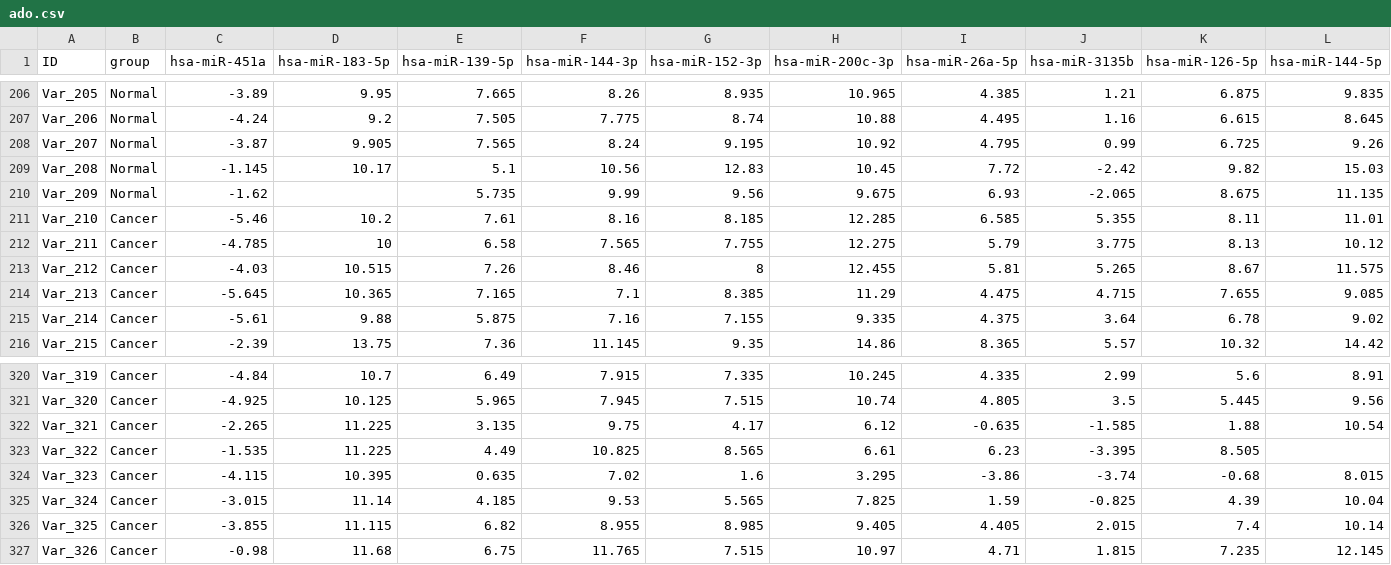
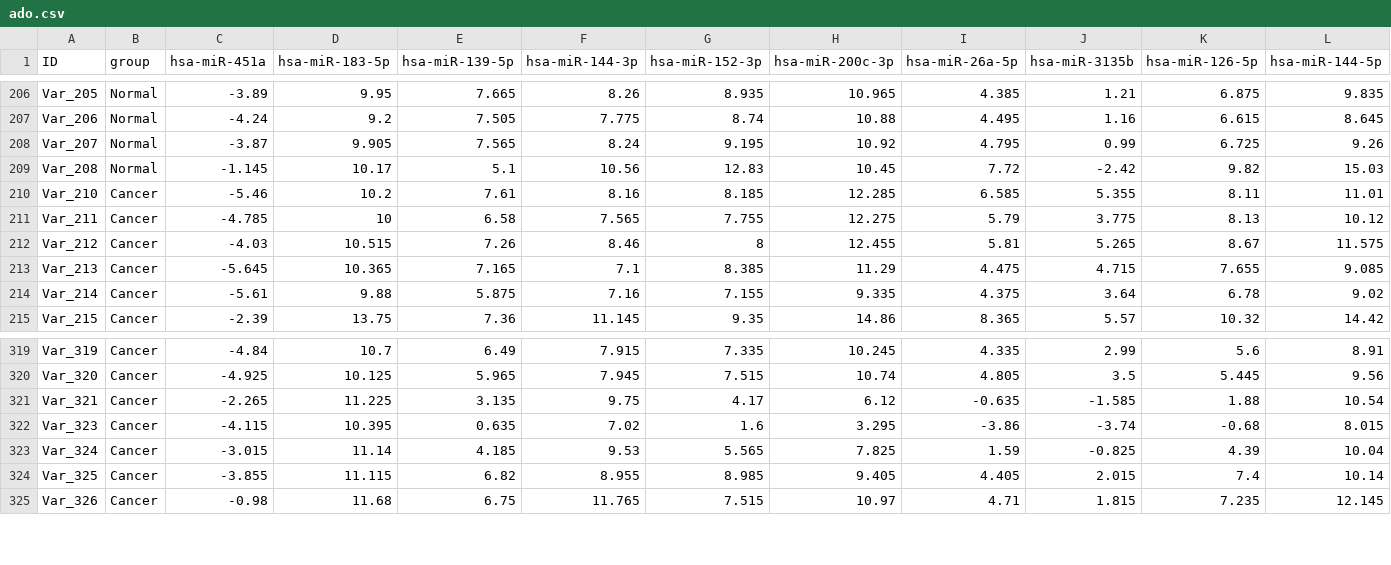
Before and after one commit to Ford71/Raw_data, a CSV file: lung_Cancer/ado.csv, drawn as a sheet; only a part is shown, gaps mark what is left out.

Commit message:
Update ado.csv

```diff
--- a/lung_Cancer/ado.csv
+++ b/lung_Cancer/ado.csv
@@ -209,3 +209,2 @@ Var_207,Normal,-3.87,9.905,7.565,8.24,9.195,10.92,4.795,0.99,6.725,9.26
 Var_208,Normal,-1.145,10.17,5.1,10.56,12.83,10.45,7.72,-2.42,9.82,15.03
-Var_209,Normal,-1.62,,5.735,9.99,9.56,9.675,6.93,-2.065,8.675,11.135
 Var_210,Cancer,-5.46,10.2,7.61,8.16,8.185,12.285,6.585,5.355,8.11,11.01
@@ -322,3 +321,2 @@ Var_320,Cancer,-4.925,10.125,5.965,7.945,7.515,10.74,4.805,3.5,5.445,9.56
 Var_321,Cancer,-2.265,11.225,3.135,9.75,4.17,6.12,-0.635,-1.585,1.88,10.54
-Var_322,Cancer,-1.535,11.225,4.49,10.825,8.565,6.61,6.23,-3.395,8.505,
 Var_323,Cancer,-4.115,10.395,0.635,7.02,1.6,3.295,-3.86,-3.74,-0.68,8.015
```
